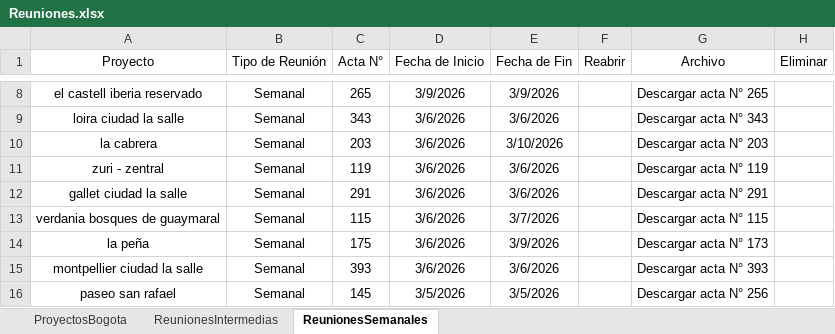
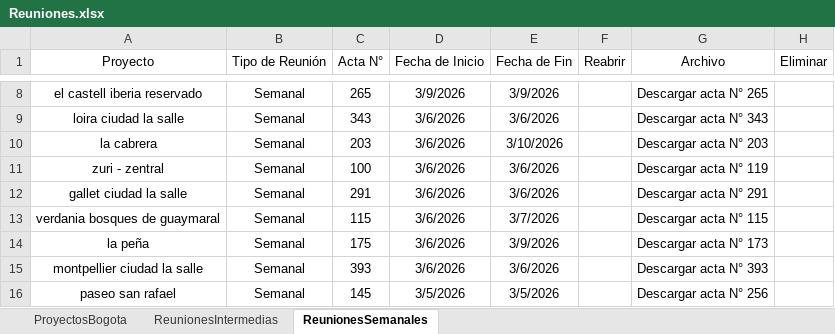
Before and after one commit to proyectosleanmarval-dev/SeguimientoMadurezCumplimientoActas, an Excel workbook: input/Reuniones.xlsx, sheet ReunionesSemanales, drawn as a sheet; only a part is shown, gaps mark what is left out; values as stored, in another font and other column widths than the file's, no borders; table styles not drawn; the diff names each change by its address in the sheet, - before the commit and + after, or states it on an @@ line.

Commit message:
Add files via upload

```diff
--- a/input/Reuniones.xlsx (sheet ReunionesSemanales)
+++ b/input/Reuniones.xlsx (sheet ReunionesSemanales)
-C11 (Acta N°): 119
+C11 (Acta N°): 100
```
